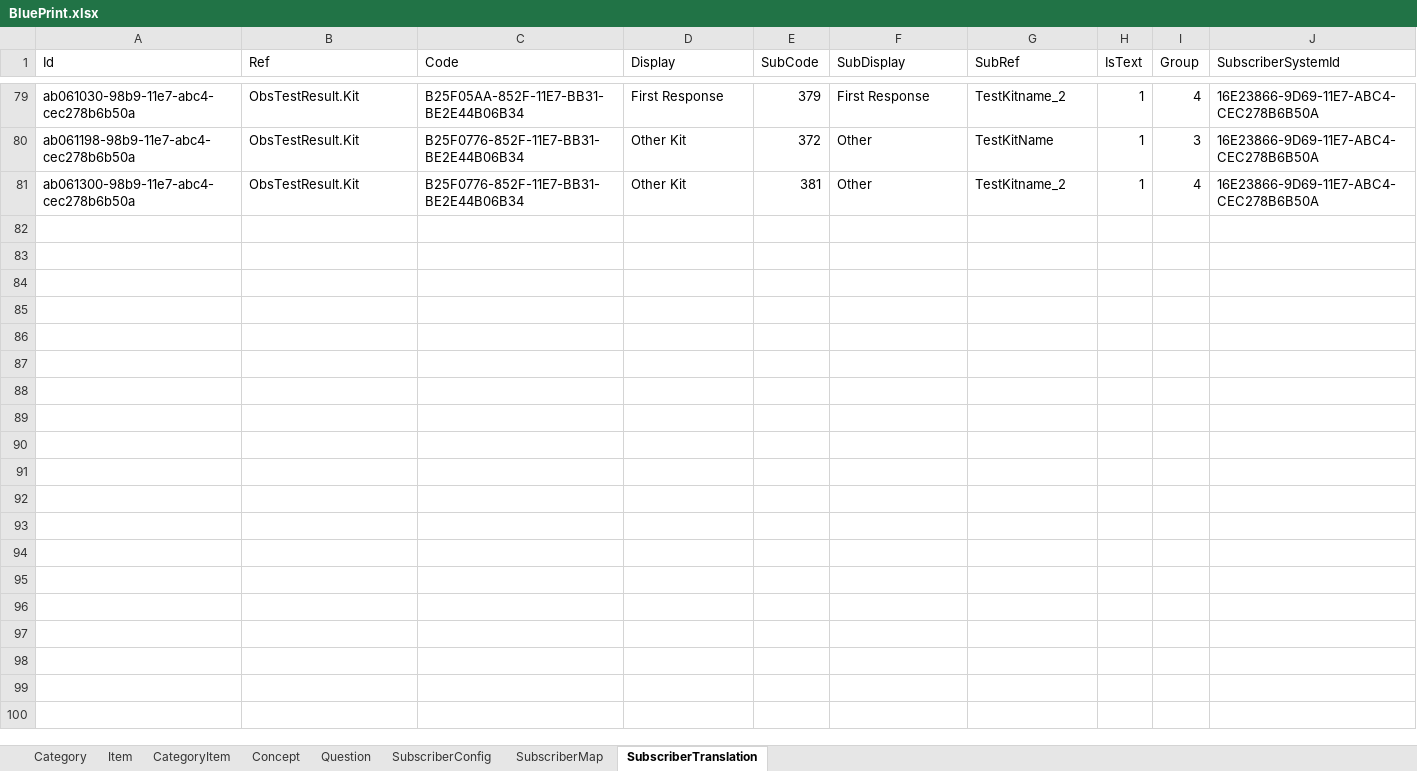
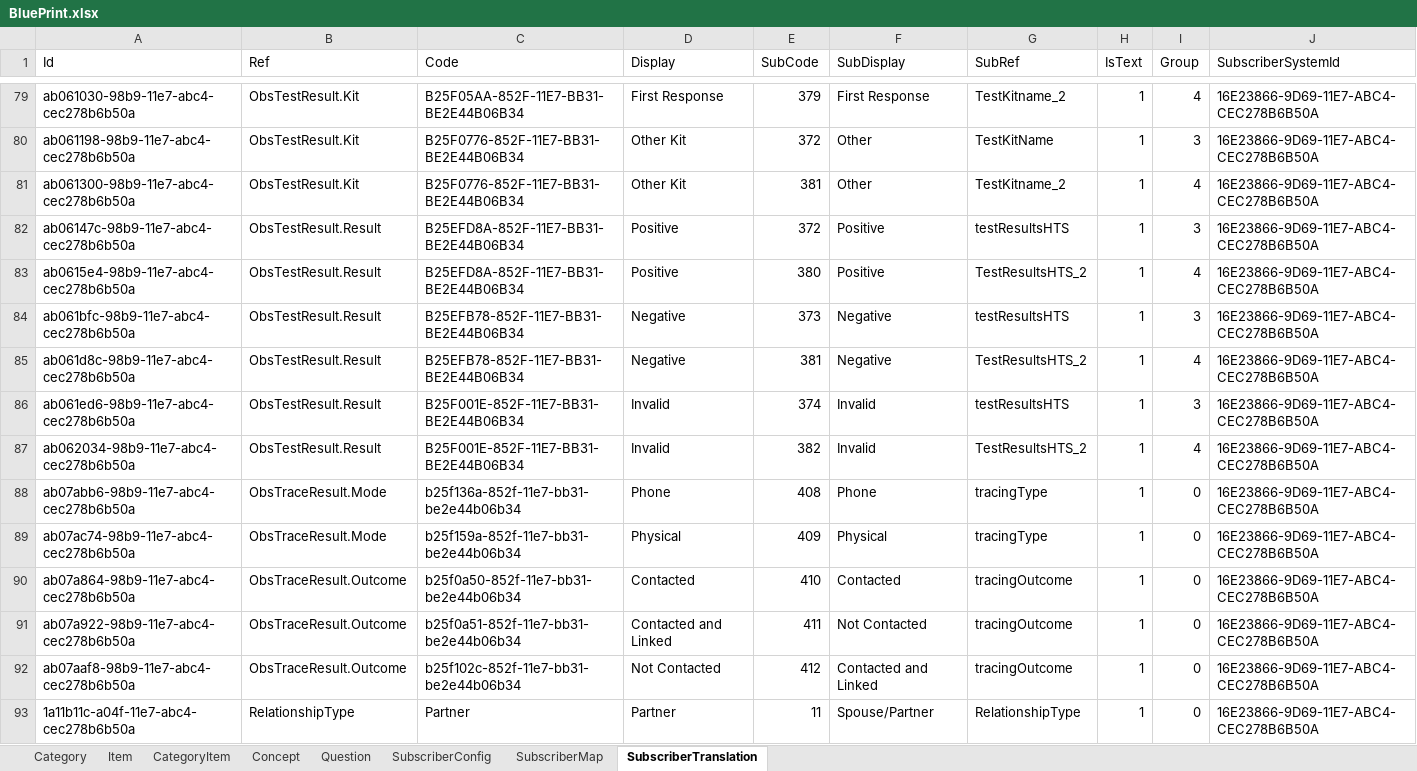
Before and after one commit to palladiumkenya/livehapi, an Excel workbook: Templates/BluePrint.xlsx, sheet SubscriberTranslation, drawn as a sheet; only a part is shown, gaps mark what is left out; values as stored, in another font and other column widths than the file's, no borders; table styles not drawn; the diff covers the shown part only; the diff names each change by its address in the sheet, - before the commit and + after, or states it on an @@ line.

```diff
--- a/Templates/BluePrint.xlsx (sheet SubscriberTranslation)
+++ b/Templates/BluePrint.xlsx (sheet SubscriberTranslation)
@@ row 82 unhidden: ab06147c-98b9-11e7-abc4-cec278b6b50a | ObsTestResult.Result | B25EFD8A-852F-11E7-BB31-BE2E44B06B34 | Positive | 372 | Positive | testResultsHTS | 1 | 3 | 16E23866-9D69-11E7-ABC4-CEC278B6B50A @@
@@ row 83 unhidden: ab0615e4-98b9-11e7-abc4-cec278b6b50a | ObsTestResult.Result | B25EFD8A-852F-11E7-BB31-BE2E44B06B34 | Positive | 380 | Positive | TestResultsHTS_2 | 1 | 4 | 16E23866-9D69-11E7-ABC4-CEC278B6B50A @@
@@ row 84 unhidden: ab061bfc-98b9-11e7-abc4-cec278b6b50a | ObsTestResult.Result | B25EFB78-852F-11E7-BB31-BE2E44B06B34 | Negative | 373 | Negative | testResultsHTS | 1 | 3 | 16E23866-9D69-11E7-ABC4-CEC278B6B50A @@
@@ row 85 unhidden: ab061d8c-98b9-11e7-abc4-cec278b6b50a | ObsTestResult.Result | B25EFB78-852F-11E7-BB31-BE2E44B06B34 | Negative | 381 | Negative | TestResultsHTS_2 | 1 | 4 | 16E23866-9D69-11E7-ABC4-CEC278B6B50A @@
@@ row 86 unhidden: ab061ed6-98b9-11e7-abc4-cec278b6b50a | ObsTestResult.Result | B25F001E-852F-11E7-BB31-BE2E44B06B34 | Invalid | 374 | Invalid | testResultsHTS | 1 | 3 | 16E23866-9D69-11E7-ABC4-CEC278B6B50A @@
@@ row 87 unhidden: ab062034-98b9-11e7-abc4-cec278b6b50a | ObsTestResult.Result | B25F001E-852F-11E7-BB31-BE2E44B06B34 | Invalid | 382 | Invalid | TestResultsHTS_2 | 1 | 4 | 16E23866-9D69-11E7-ABC4-CEC278B6B50A @@
@@ row 88 unhidden: ab07abb6-98b9-11e7-abc4-cec278b6b50a | ObsTraceResult.Mode | b25f136a-852f-11e7-bb31-be2e44b06b34 | Phone | 408 | Phone | tracingType | 1 | 0 | 16E23866-9D69-11E7-ABC4-CEC278B6B50A @@
@@ row 89 unhidden: ab07ac74-98b9-11e7-abc4-cec278b6b50a | ObsTraceResult.Mode | b25f159a-852f-11e7-bb31-be2e44b06b34 | Physical | 409 | Physical | tracingType | 1 | 0 | 16E23866-9D69-11E7-ABC4-CEC278B6B50A @@
@@ row 90 unhidden: ab07a864-98b9-11e7-abc4-cec278b6b50a | ObsTraceResult.Outcome | b25f0a50-852f-11e7-bb31-be2e44b06b34 | Contacted | 410 | Contacted | tracingOutcome | 1 | 0 | 16E23866-9D69-11E7-ABC4-CEC278B6B50A @@
@@ row 91 unhidden: ab07a922-98b9-11e7-abc4-cec278b6b50a | ObsTraceResult.Outcome | b25f0a51-852f-11e7-bb31-be2e44b06b34 | Contacted and Linked | 411 | Not Contacted | tracingOutcome | 1 | 0 | 16E23866-9D69-11E7-ABC4-CEC278B6B50A @@
@@ row 92 unhidden: ab07aaf8-98b9-11e7-abc4-cec278b6b50a | ObsTraceResult.Outcome | b25f102c-852f-11e7-bb31-be2e44b06b34 | Not Contacted | 412 | Contacted and Linked | tracingOutcome | 1 | 0 | 16E23866-9D69-11E7-ABC4-CEC278B6B50A @@
@@ row 93 unhidden: 1a11b11c-a04f-11e7-abc4-cec278b6b50a | RelationshipType | Partner | Partner | 11 | Spouse/Partner | RelationshipType | 1 | 0 | 16E23866-9D69-11E7-ABC4-CEC278B6B50A @@
```
Also changed, not shown: 85 hidden or unhidden rows elsewhere in this sheet, sheet SubscriberMap, 10 other files.
